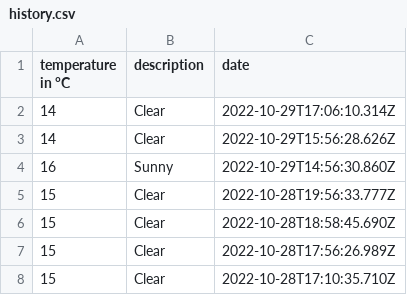
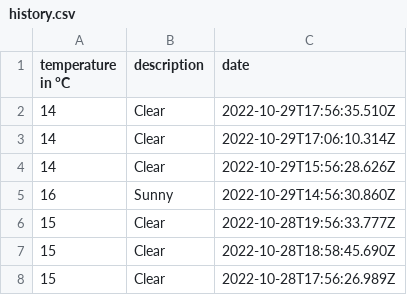
Before and after one commit to 102/belgrade-weather, a CSV file: history.csv, drawn as a sheet; only a part is shown; the shorter side is filled out with more unchanged rows; the diff names each change by its address in the sheet, - before the commit and + after, or states it on an @@ line.

Commit message:
Flat: latest data (2022-10-29T17:56:35.609Z) {   "date": "2022-10-29T17:56:35.609Z",   "files": [     {       "name": "history.csv",       "deltaBytes": 35,       "source": "https://goweather.herokuapp.com/weather/belgrade"     }   ] }

```diff
--- a/history.csv
+++ b/history.csv
+row 2: 14 | Clear | 2022-10-29T17:56:35.510Z
```
